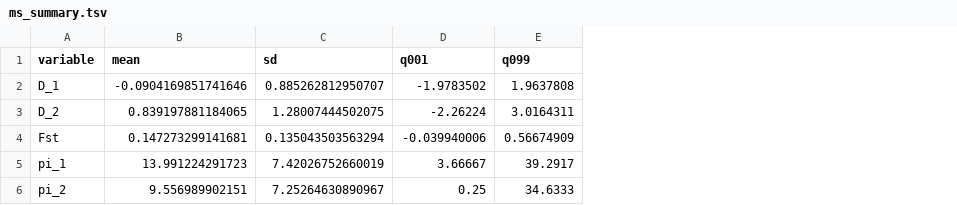
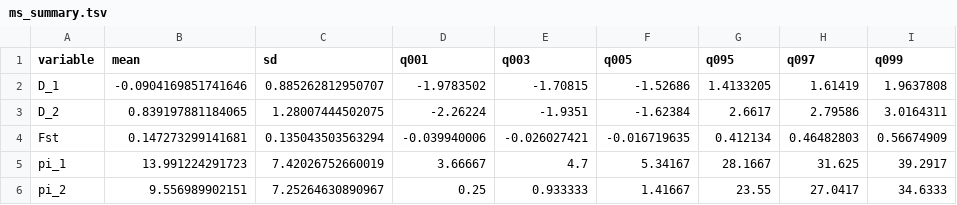
Before and after one commit to heavywatal/acarolinensis, a TSV file: ms_summary.tsv, drawn as a sheet; the diff names each change by its address in the sheet, - before the commit and + after, or states it on an @@ line.

```diff
--- a/ms_summary.tsv
+++ b/ms_summary.tsv
+column E (q003), rows 2-6: -1.70815 | -1.9351 | -0.026027421 | 4.7 | 0.933333
+column F (q005), rows 2-6: -1.52686 | -1.62384 | -0.016719635 | 5.34167 | 1.41667
+column G (q095), rows 2-6: 1.4133205 | 2.6617 | 0.412134 | 28.1667 | 23.55
+column H (q097), rows 2-6: 1.61419 | 2.79586 | 0.46482803 | 31.625 | 27.0417
```
Also changed, not shown: 1 other file.
